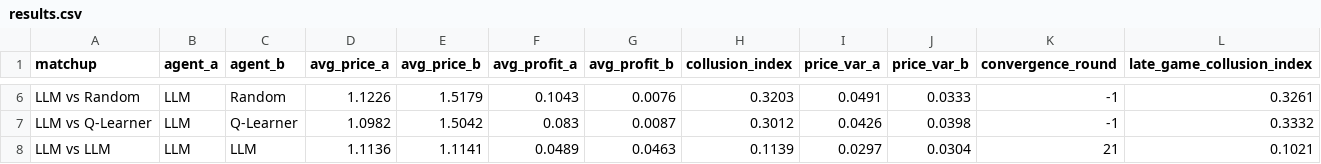
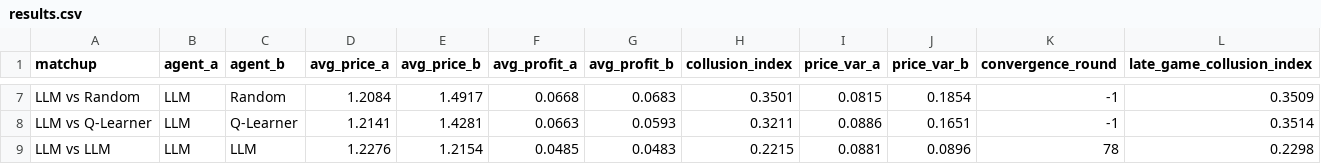
Before and after one commit to MiloshKirovski/market-iq, a CSV file: data/results.csv, drawn as a sheet; only a part is shown, gaps mark what is left out; addresses are those after the commit; the diff covers the shown part only; the diff names each change by its address in the sheet, - before the commit and + after, or states it on an @@ line.

```diff
--- a/data/results.csv
+++ b/data/results.csv
-D7 (avg_price_a): 1.1226
+D7 (avg_price_a): 1.2084
-E7 (avg_price_b): 1.5179
+E7 (avg_price_b): 1.4917
-F7 (avg_profit_a): 0.1043
+F7 (avg_profit_a): 0.0668
-G7 (avg_profit_b): 0.0076
+G7 (avg_profit_b): 0.0683
-H7 (collusion_index): 0.3203
+H7 (collusion_index): 0.3501
-I7 (price_var_a): 0.0491
+I7 (price_var_a): 0.0815
-J7 (price_var_b): 0.0333
+J7 (price_var_b): 0.1854
-L7 (late_game_collusion_index): 0.3261
+L7 (late_game_collusion_index): 0.3509
-D8 (avg_price_a): 1.0982
+D8 (avg_price_a): 1.2141
-E8 (avg_price_b): 1.5042
+E8 (avg_price_b): 1.4281
-F8 (avg_profit_a): 0.083
+F8 (avg_profit_a): 0.0663
-G8 (avg_profit_b): 0.0087
+G8 (avg_profit_b): 0.0593
-H8 (collusion_index): 0.3012
+H8 (collusion_index): 0.3211
-I8 (price_var_a): 0.0426
+I8 (price_var_a): 0.0886
-J8 (price_var_b): 0.0398
+J8 (price_var_b): 0.1651
-L8 (late_game_collusion_index): 0.3332
+L8 (late_game_collusion_index): 0.3514
-D9 (avg_price_a): 1.1136
+D9 (avg_price_a): 1.2276
-E9 (avg_price_b): 1.1141
+E9 (avg_price_b): 1.2154
-F9 (avg_profit_a): 0.0489
+F9 (avg_profit_a): 0.0485
-G9 (avg_profit_b): 0.0463
+G9 (avg_profit_b): 0.0483
-H9 (collusion_index): 0.1139
+H9 (collusion_index): 0.2215
-I9 (price_var_a): 0.0297
+I9 (price_var_a): 0.0881
-J9 (price_var_b): 0.0304
+J9 (price_var_b): 0.0896
-K9 (convergence_round): 21
+K9 (convergence_round): 78
-L9 (late_game_collusion_index): 0.1021
+L9 (late_game_collusion_index): 0.2298
```
Also changed, not shown: 2 added rows, 1 removed row and 33 edited cells elsewhere in this file, 10 other files.
